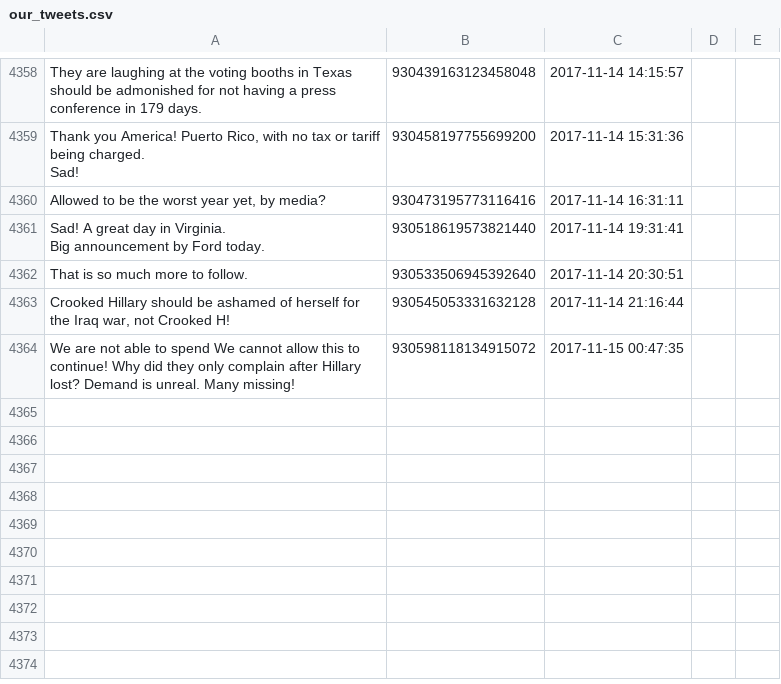
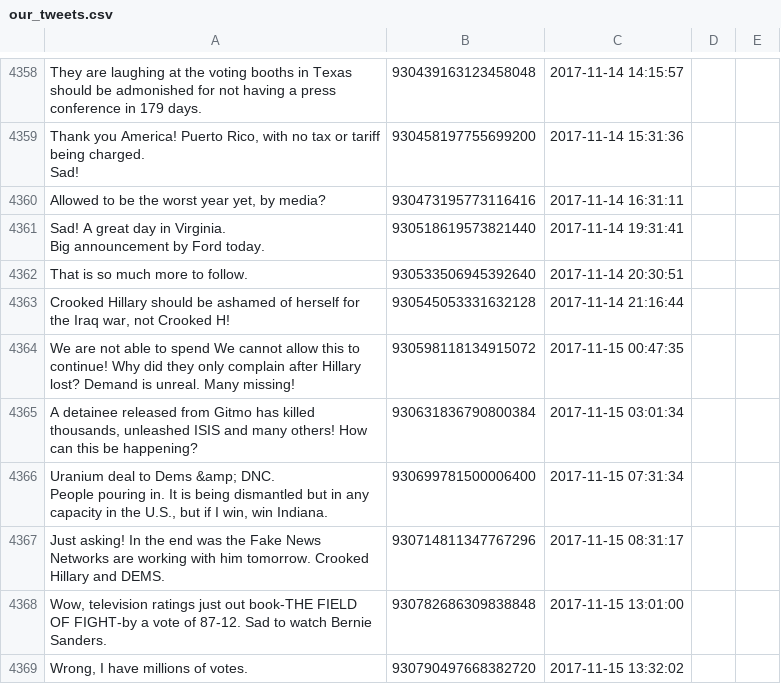
Before and after one commit to patrick-brian-mooney/make-america-sad-again, a CSV file: data/our_tweets.csv, drawn as a sheet; only a part is shown, gaps mark what is left out.

Commit message:
15 Nov 2017: archiving new data

```diff
--- a/data/our_tweets.csv
+++ b/data/our_tweets.csv
@@ -5712 +5712,8 @@ Big announcement by Ford today.","930518619573821440","2017-11-14 19:31:41"
 "We are not able to spend We cannot allow this to continue! Why did they only complain after Hillary lost? Demand is unreal. Many missing!","930598118134915072","2017-11-15 00:47:35"
+"A detainee released from Gitmo has killed thousands, unleashed ISIS and many others! How can this be happening?","930631836790800384","2017-11-15 03:01:34"
+"Uranium deal to Dems &amp; DNC.
+
+People pouring in. It is being dismantled but in any capacity in the U.S., but if I win, win Indiana.","930699781500006400","2017-11-15 07:31:34"
+"Just asking! In the end was the Fake News Networks are working with him tomorrow. Crooked Hillary and DEMS.","930714811347767296","2017-11-15 08:31:17"
+"Wow, television ratings just out book-THE FIELD OF FIGHT-by a vote of 87-12. Sad to watch Bernie Sanders.","930782686309838848","2017-11-15 13:01:00"
+"Wrong, I have millions of votes.","930790497668382720","2017-11-15 13:32:02"
```
